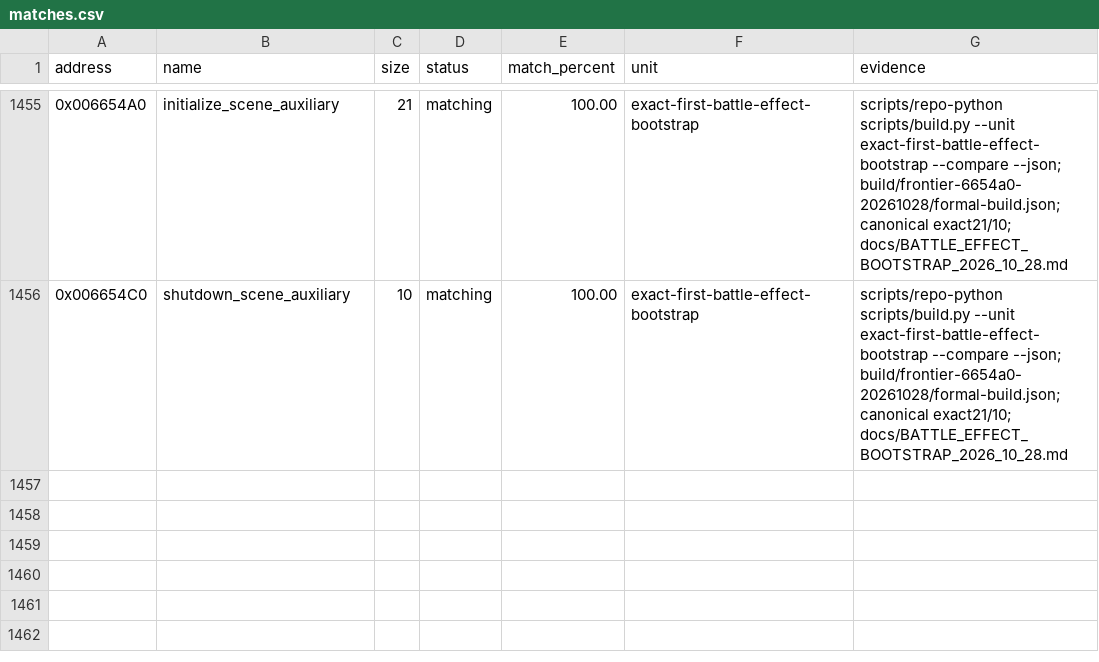
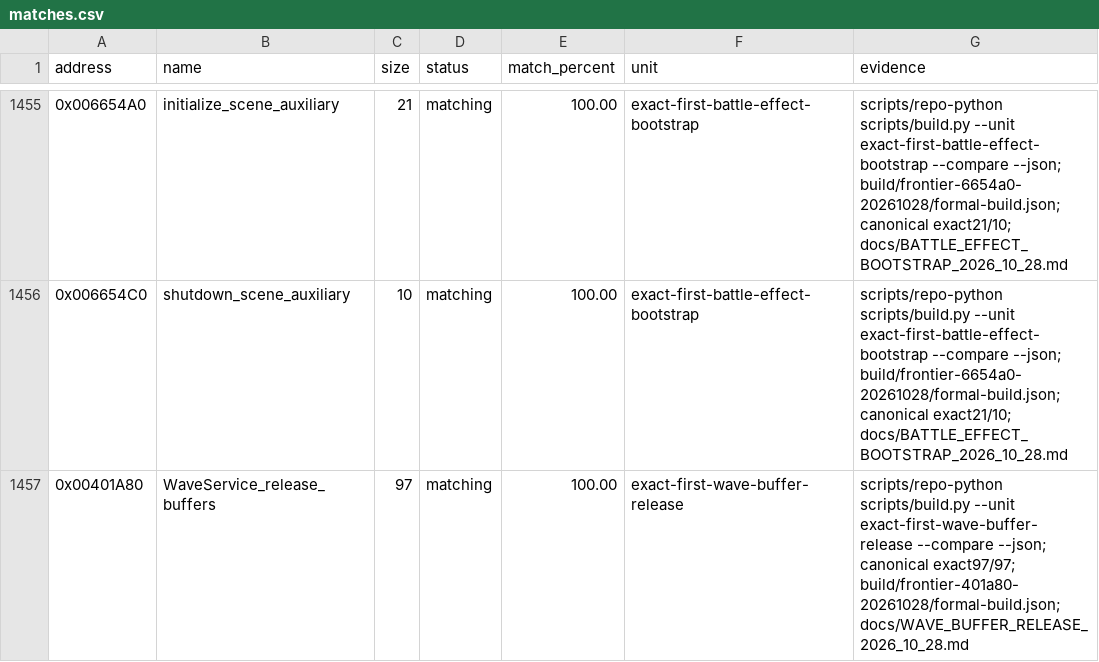
Before and after one commit to N0zoM1z0/th105, a CSV file: config/matches.csv, drawn as a sheet; only a part is shown, gaps mark what is left out.

Commit message:
gpt-6.1-sol: match paired wave buffer release
Co-authored-by: gensokyo-dev <342580529+gensokyo-dev@users.noreply.github.com>

```diff
--- a/config/matches.csv
+++ b/config/matches.csv
@@ -1456 +1456,2 @@ address,name,size,status,match_percent,unit,evidence
 0x006654C0,shutdown_scene_auxiliary,10,matching,100.00,exact-first-battle-effect-bootstrap,scripts/repo-python scripts/build.py --unit exact-first-battle-effect-bootstrap --compare --json; build/frontier-6654a0-20261028/formal-build.json; canonical exact21/10; docs/BATTLE_EFFECT_BOOTSTRAP_2026_10_28.md
+0x00401A80,WaveService_release_buffers,97,matching,100.00,exact-first-wave-buffer-release,scripts/repo-python scripts/build.py --unit exact-first-wave-buffer-release --compare --json; canonical exact97/97; build/frontier-401a80-20261028/formal-build.json; docs/WAVE_BUFFER_RELEASE_2026_10_28.md
```
Also changed, not shown: config/function-origins.csv, config/implemented.csv, 8 other files.
